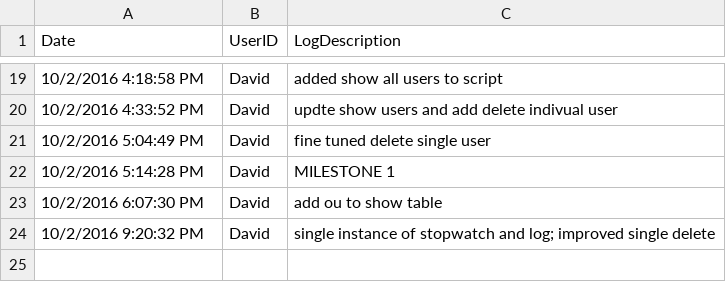
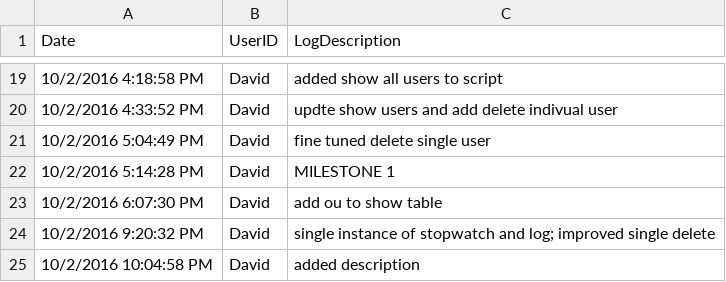
Before and after one commit to DavidLejeune/PS_AD_Users_script, a CSV file: project_logbook.csv, drawn as a sheet; only a part is shown, gaps mark what is left out.

```diff
--- a/project_logbook.csv
+++ b/project_logbook.csv
@@ -24 +24,2 @@ Date,UserID,LogDescription
 10/2/2016 9:20:32 PM,David,single instance of stopwatch and log; improved single delete,
+10/2/2016 10:04:58 PM,David,added description,
```
Also changed, not shown: script_logbook.csv, 2 other files.
